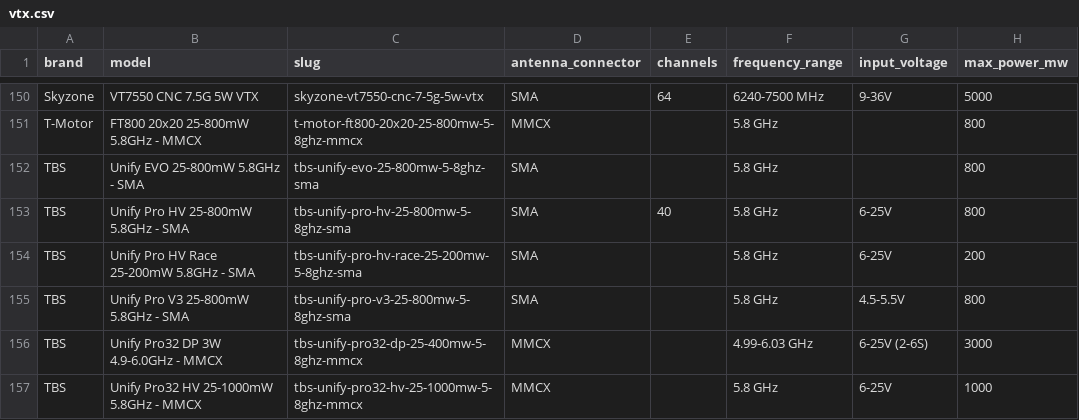
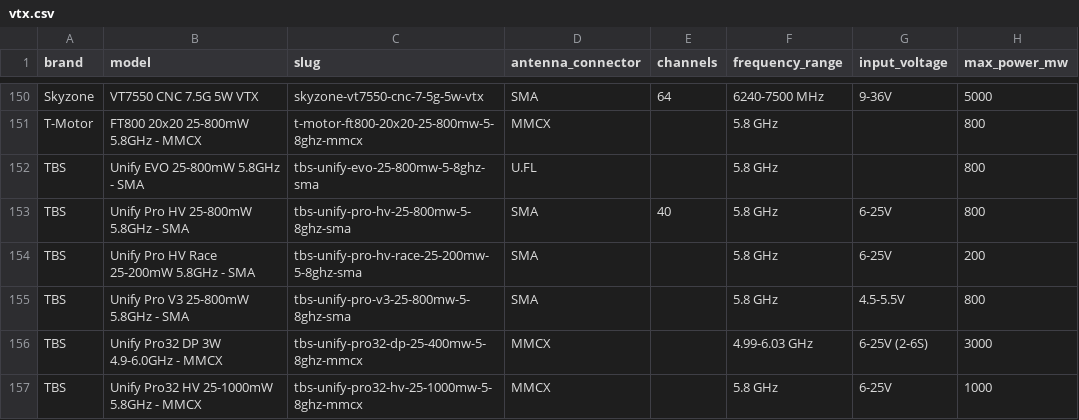
Before and after one commit to fpvdb/fpv-db-data, a CSV file: vtx.csv, drawn as a sheet; only a part is shown, gaps mark what is left out; the diff covers the shown part only; the diff names each change by its address in the sheet, - before the commit and + after, or states it on an @@ line.

```diff
--- a/vtx.csv
+++ b/vtx.csv
-D152 (antenna_connector): SMA
+D152 (antenna_connector): U.FL
```
Also changed, not shown: 9 edited cells elsewhere in this file, 1 other file.
